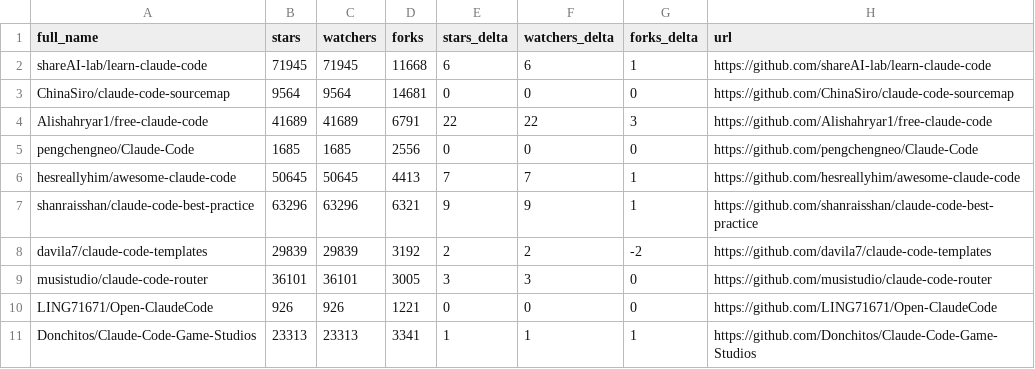
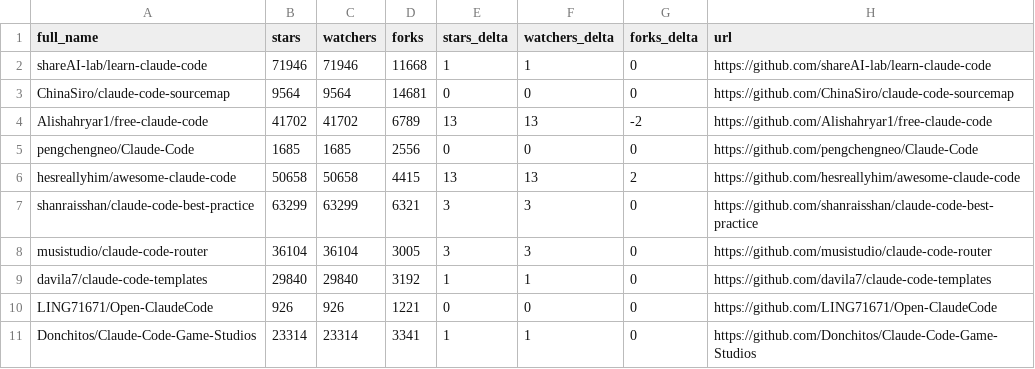
Before and after one commit to donovan-sec/awesome-claude-code, a CSV file: data/repo-ticker.csv, drawn as a sheet; only a part is shown; the diff covers the shown part only.

```diff
--- a/data/repo-ticker.csv
+++ b/data/repo-ticker.csv
@@ -1,11 +1,11 @@
 full_name,stars,watchers,forks,stars_delta,watchers_delta,forks_delta,url
-shareAI-lab/learn-claude-code,71945,71945,11668,6,6,1,https://github.com/shareAI-lab/learn-claude-code
+shareAI-lab/learn-claude-code,71946,71946,11668,1,1,0,https://github.com/shareAI-lab/learn-claude-code
 ChinaSiro/claude-code-sourcemap,9564,9564,14681,0,0,0,https://github.com/ChinaSiro/claude-code-sourcemap
-Alishahryar1/free-claude-code,41689,41689,6791,22,22,3,https://github.com/Alishahryar1/free-claude-code
+Alishahryar1/free-claude-code,41702,41702,6789,13,13,-2,https://github.com/Alishahryar1/free-claude-code
 pengchengneo/Claude-Code,1685,1685,2556,0,0,0,https://github.com/pengchengneo/Claude-Code
-hesreallyhim/awesome-claude-code,50645,50645,4413,7,7,1,https://github.com/hesreallyhim/awesome-claude-code
-shanraisshan/claude-code-best-practice,63296,63296,6321,9,9,1,https://github.com/shanraisshan/claude-code-best-practice
-davila7/claude-code-templates,29839,29839,3192,2,2,-2,https://github.com/davila7/claude-code-templates
-musistudio/claude-code-router,36101,36101,3005,3,3,0,https://github.com/musistudio/claude-code-router
+hesreallyhim/awesome-claude-code,50658,50658,4415,13,13,2,https://github.com/hesreallyhim/awesome-claude-code
+shanraisshan/claude-code-best-practice,63299,63299,6321,3,3,0,https://github.com/shanraisshan/claude-code-best-practice
+musistudio/claude-code-router,36104,36104,3005,3,3,0,https://github.com/musistudio/claude-code-router
+davila7/claude-code-templates,29840,29840,3192,1,1,0,https://github.com/davila7/claude-code-templates
 LING71671/Open-ClaudeCode,926,926,1221,0,0,0,https://github.com/LING71671/Open-ClaudeCode
-Donchitos/Claude-Code-Game-Studios,23313,23313,3341,1,1,1,https://github.com/Donchitos/Claude-Code-Game-Studios
+Donchitos/Claude-Code-Game-Studios,23314,23314,3341,1,1,0,https://github.com/Donchitos/Claude-Code-Game-Studios
```
Also changed, not shown: 3 added rows, 3 removed rows and 103 edited cells elsewhere in this file, 2 other files.
